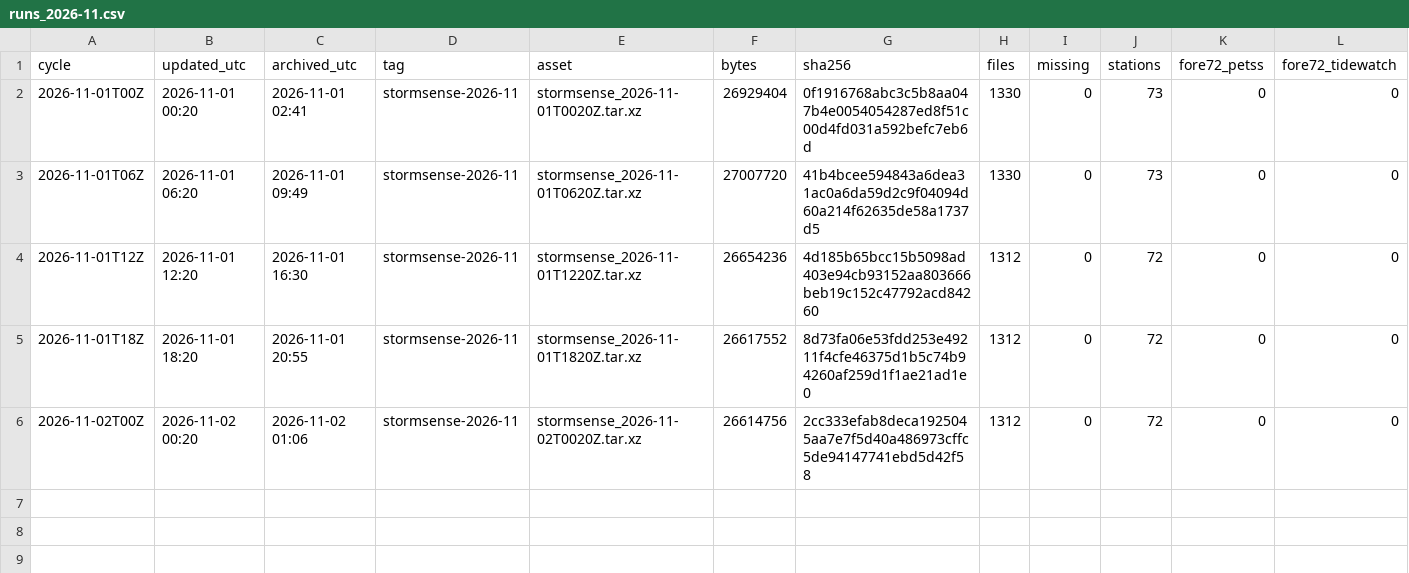
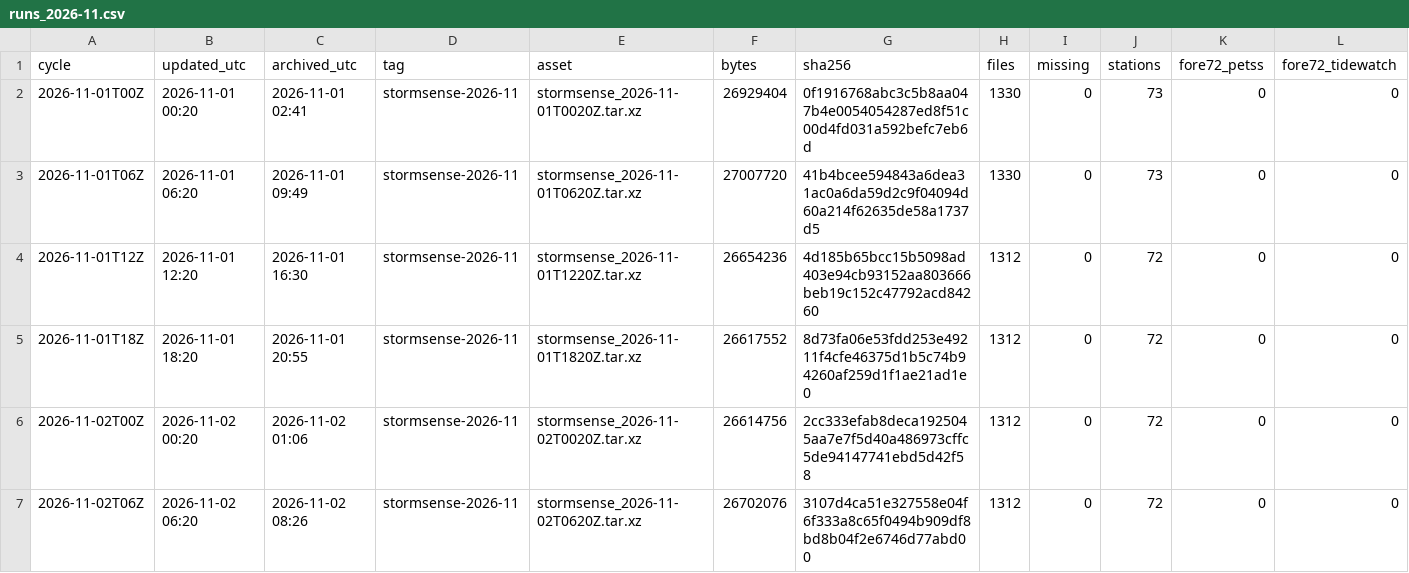
Before and after one commit to DerekLoftis/StormSense-archive, a CSV file: data/index/stormsense-latest/runs_2026-11.csv, drawn as a sheet; only a part is shown; rows hold the shown columns only; the diff names each change by its address in the sheet, - before the commit and + after, or states it on an @@ line.

```diff
--- a/data/index/stormsense-latest/runs_2026-11.csv
+++ b/data/index/stormsense-latest/runs_2026-11.csv
+row 7: 2026-11-02T06Z | 2026-11-02 06:20 | 2026-11-02 08:26 | stormsense-2026-11 | stormsense_2026-11-02T0620Z.tar.xz | 26702076 | 3107d4ca51e327558e04f6f333a8c65f0494b909df8bd8b04f2e6746d77abd00 | 1312 | 0 | 72 | 0 | 0
```
Also changed, not shown: 1 other file.
